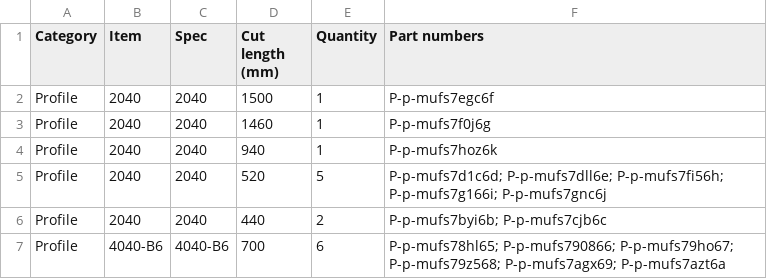
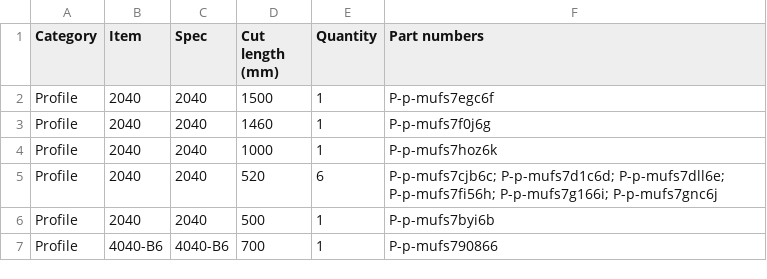
Before and after one commit to taocy001/aluminum-designer, a CSV file: examples/desk-with-pedestal-bom.csv, drawn as a sheet; only a part is shown; the diff covers the shown part only.

```diff
--- a/examples/desk-with-pedestal-bom.csv
+++ b/examples/desk-with-pedestal-bom.csv
@@ -3,5 +3,5 @@ Profile,2040,2040,1500,1,"P-p-mufs7egc6f"
 Profile,2040,2040,1460,1,"P-p-mufs7f0j6g"
-Profile,2040,2040,940,1,"P-p-mufs7hoz6k"
-Profile,2040,2040,520,5,"P-p-mufs7d1c6d; P-p-mufs7dll6e; P-p-mufs7fi56h; P-p-mufs7g166i; P-p-mufs7gnc6j"
-Profile,2040,2040,440,2,"P-p-mufs7byi6b; P-p-mufs7cjb6c"
-Profile,4040-B6,4040-B6,700,6,"P-p-mufs78hl65; P-p-mufs790866; P-p-mufs79ho67; P-p-mufs79z568; P-p-mufs7agx69; P-p-mufs7azt6a"
+Profile,2040,2040,1000,1,"P-p-mufs7hoz6k"
+Profile,2040,2040,520,6,"P-p-mufs7cjb6c; P-p-mufs7d1c6d; P-p-mufs7dll6e; P-p-mufs7fi56h; P-p-mufs7g166i; P-p-mufs7gnc6j"
+Profile,2040,2040,500,1,"P-p-mufs7byi6b"
+Profile,4040-B6,4040-B6,700,1,"P-p-mufs790866"
```
Also changed, not shown: 1 added row and 4 edited cells elsewhere in this file, examples/display-shelf-open-bom.csv, examples/kitchen-l-shaped-bom.csv, 38 other files.
